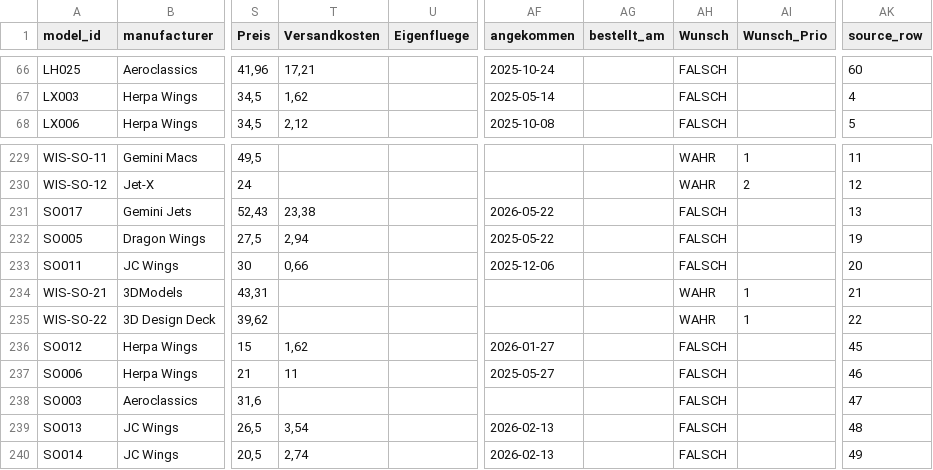
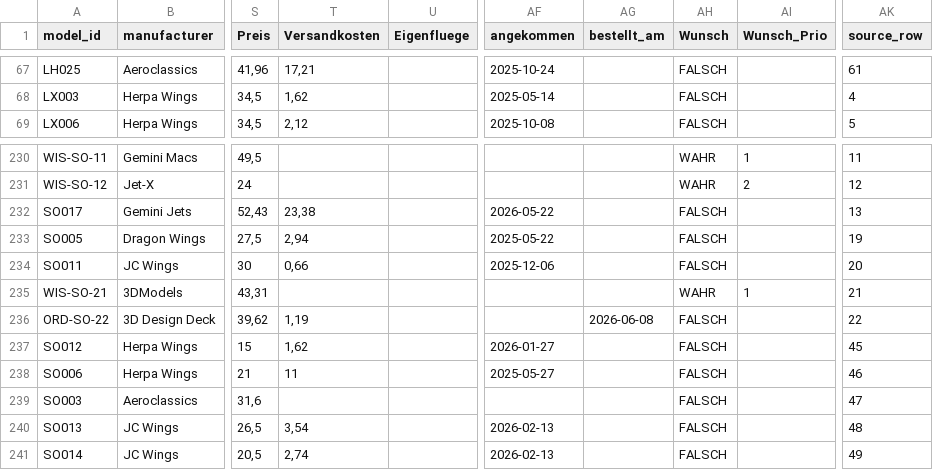
Before and after one commit to ugnet90/aircraft-labels, a CSV file: models_export.csv, drawn as a sheet; only a part is shown, gaps mark what is left out; addresses are those after the commit; the diff covers the shown part only; the diff names each change by its address in the sheet, - before the commit and + after, or states it on an @@ line.

```diff
--- a/models_export.csv
+++ b/models_export.csv
-AK67 (source_row): 60
+AK67 (source_row): 61
-A236 (model_id): WIS-SO-22
+A236 (model_id): ORD-SO-22
-T236 (Versandkosten): (empty)
+T236 (Versandkosten): 1,19
-AG236 (bestellt_am): (empty)
+AG236 (bestellt_am): 2026-06-08
-AH236 (Wunsch): WAHR
+AH236 (Wunsch): FALSCH
-AI236 (Wunsch_Prio): 1
+AI236 (Wunsch_Prio): (empty)
```
Also changed, not shown: 1 added row and 30 edited cells elsewhere in this file.
